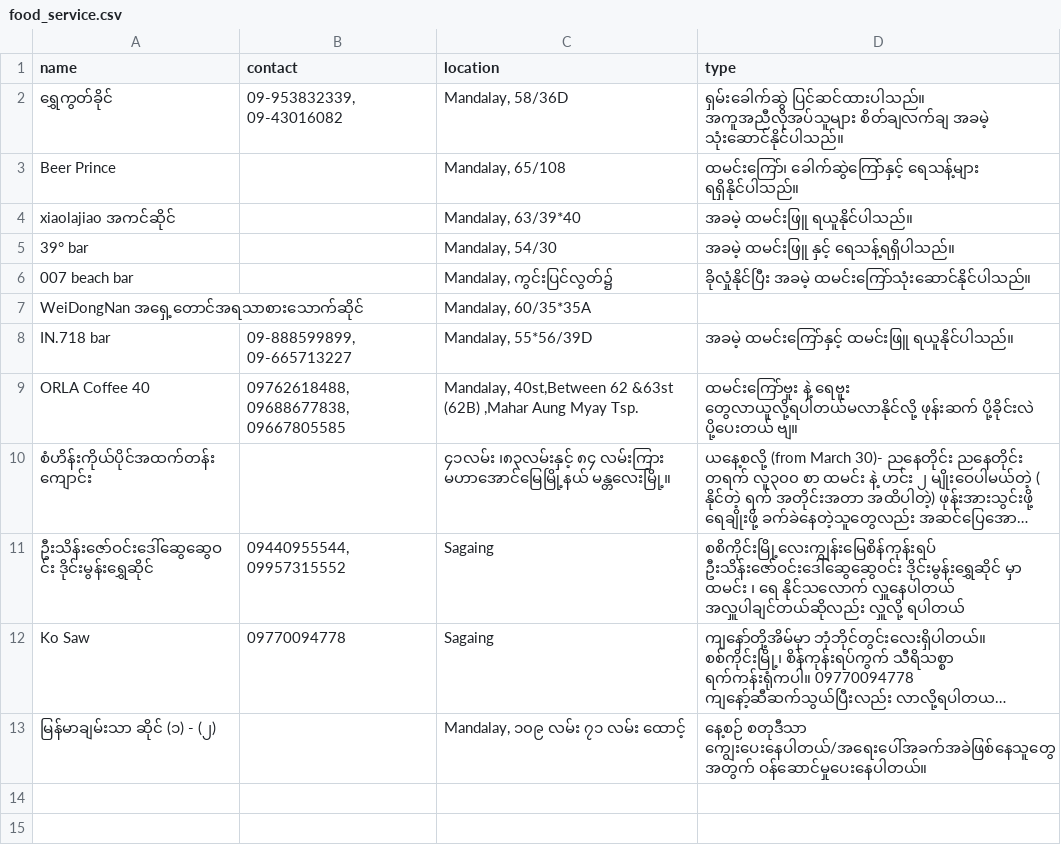
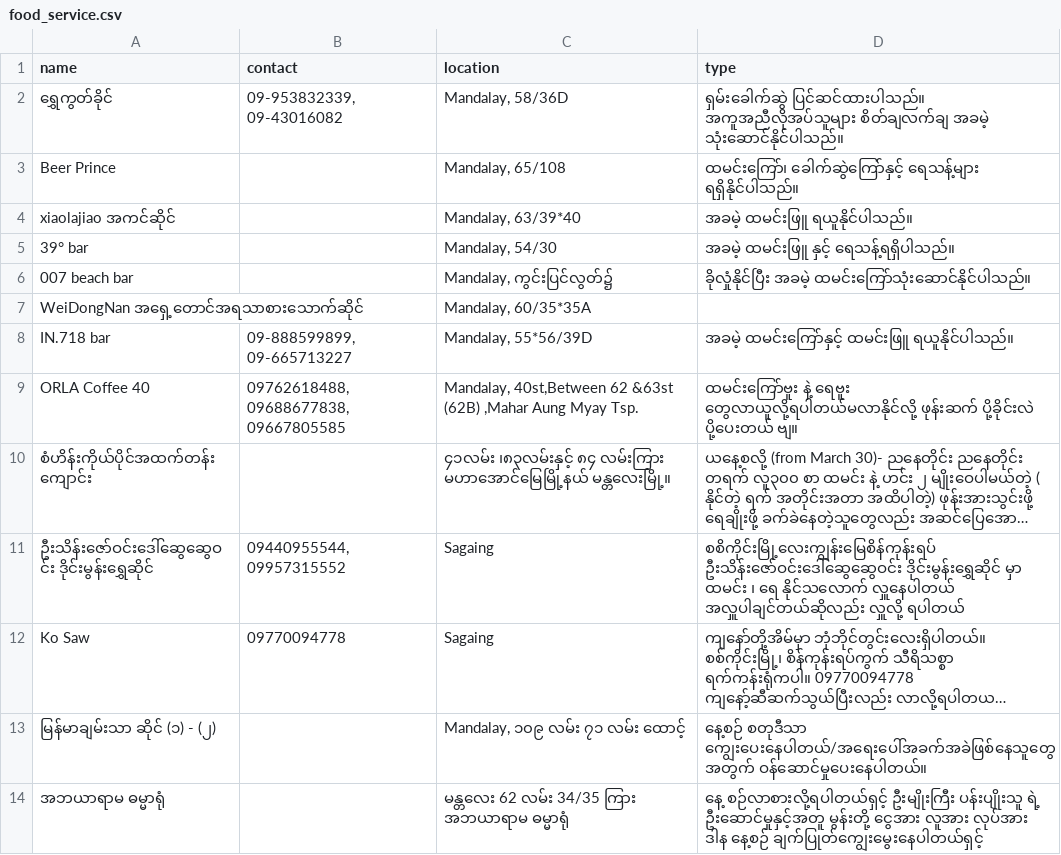
Before and after one commit to ShweCana/burmeseEarthquake, a CSV file: food_service.csv, drawn as a sheet; long unchanged cells end in …; the diff names each change by its address in the sheet, - before the commit and + after, or states it on an @@ line.

Commit message:
Update food_service.csv

```diff
--- a/food_service.csv
+++ b/food_service.csv
+row 14: အဘယာရာမ ဓမ္မာရုံ |  | မန္တလေး 62 လမ်း 34/35 ကြား အဘယာရာမ ဓမ္မာရုံ | နေ့ စဉ်လာစားလို့ရပါတယ်ရှင့် ဦးမျိုးကြီး ပန်းပျိုးသူ ရဲ့ ဦးဆောင်မှုနှင့်အတူ မွန်းတို့ ငွေအား လူအား လုပ်အား ဒါန နေ့စဉ် ချက်ပြုတ်ကျွေးမွေးနေပါတယ်ရှင့်
```
